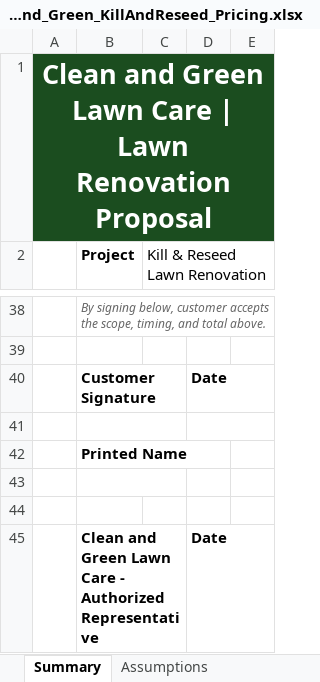
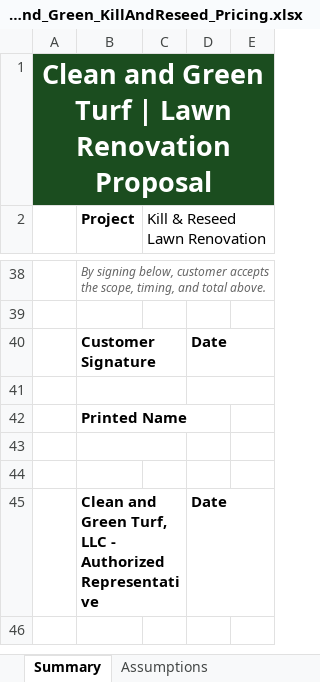
Before and after one commit to EpicGlory/TestRepo, an Excel workbook: pricing/Clean_and_Green_KillAndReseed_Pricing.xlsx, sheet Summary, drawn as a sheet; only a part is shown, gaps mark what is left out; values as stored, in another font and other column widths than the file's, no borders; the diff names each change by its address in the sheet, - before the commit and + after, or states it on an @@ line.

```diff
--- a/pricing/Clean_and_Green_KillAndReseed_Pricing.xlsx (sheet Summary)
+++ b/pricing/Clean_and_Green_KillAndReseed_Pricing.xlsx (sheet Summary)
-A1: …and Green Lawn Care | Lawn…
+A1: …and Green Turf | Lawn…
-B45 (Project): …and Green Lawn Care - Authorized…
+B45 (Project): …and Green Turf, LLC - Authorized…
```
Also changed, not shown: sheet Assumptions, 43 other files.
